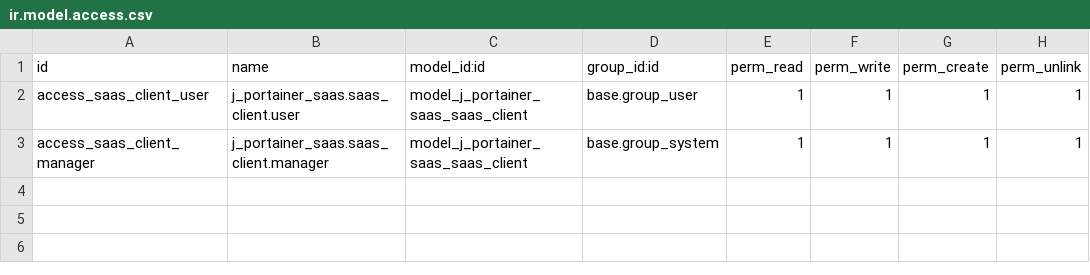
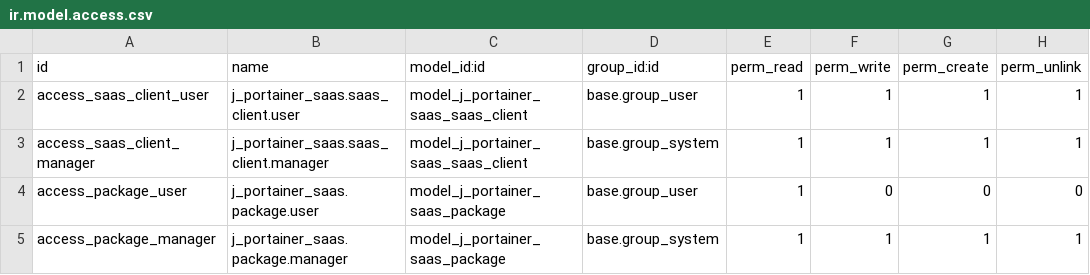
Before and after one commit to autocme/Dnsmain, a CSV file: j_portainer_saas/security/ir.model.access.csv, drawn as a sheet; the diff names each change by its address in the sheet, - before the commit and + after, or states it on an @@ line.

```diff
--- a/j_portainer_saas/security/ir.model.access.csv
+++ b/j_portainer_saas/security/ir.model.access.csv
+row 4: access_package_user | j_portainer_saas.package.user | model_j_portainer_saas_package | base.group_user | 1 | 0 | 0 | 0
+row 5: access_package_manager | j_portainer_saas.package.manager | model_j_portainer_saas_package | base.group_system | 1 | 1 | 1 | 1
```
Also changed, not shown: 6 other files.
